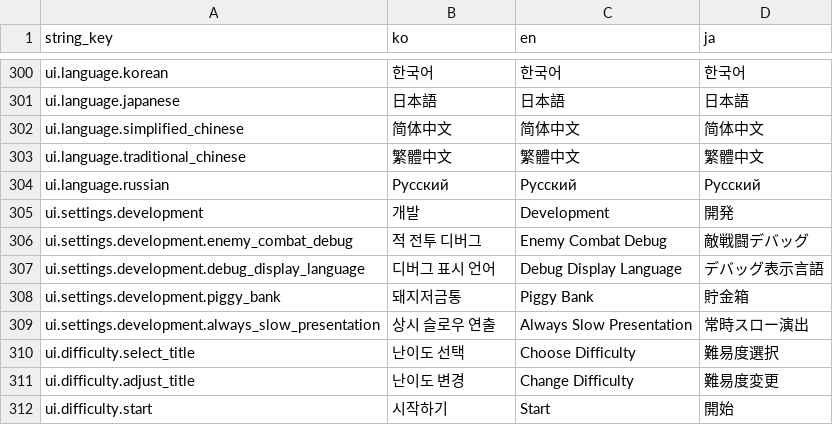
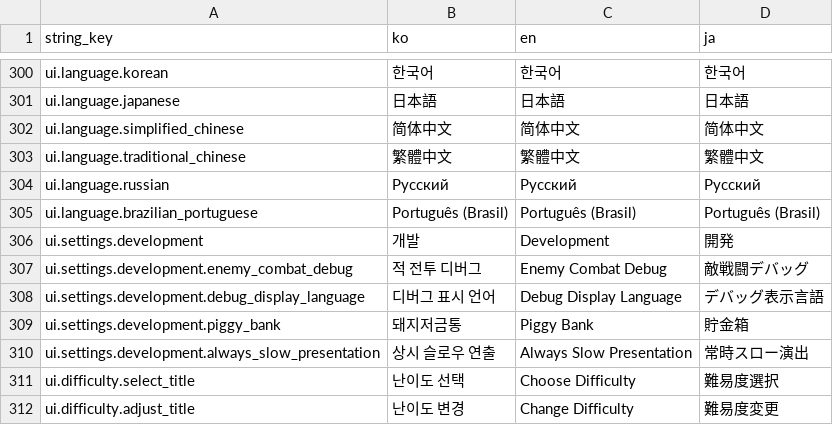
Before and after one commit to octopus7/extraction_shooter, a CSV file: TunaSweeper/Content/Data/UITextStrings.csv, drawn as a sheet; only a part is shown, gaps mark what is left out; the shorter side is filled out with more unchanged rows; the diff names each change by its address in the sheet, - before the commit and + after, or states it on an @@ line.

```diff
--- a/TunaSweeper/Content/Data/UITextStrings.csv
+++ b/TunaSweeper/Content/Data/UITextStrings.csv
+row 305: ui.language.brazilian_portuguese | Português (Brasil) | Português (Brasil) | Português (Brasil)
```
Also changed, not shown: TunaSweeper/Content/Data/Translations/DifficultyTextStrings.csv, TunaSweeper/Content/Data/Translations/ItemNameStrings.csv, 25 other files.
